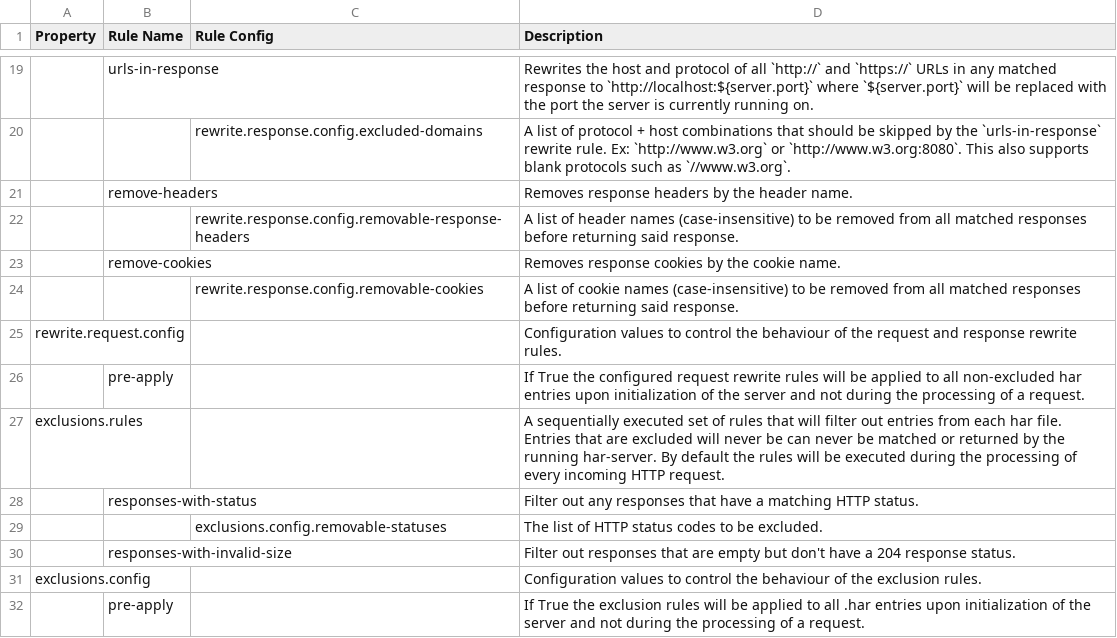
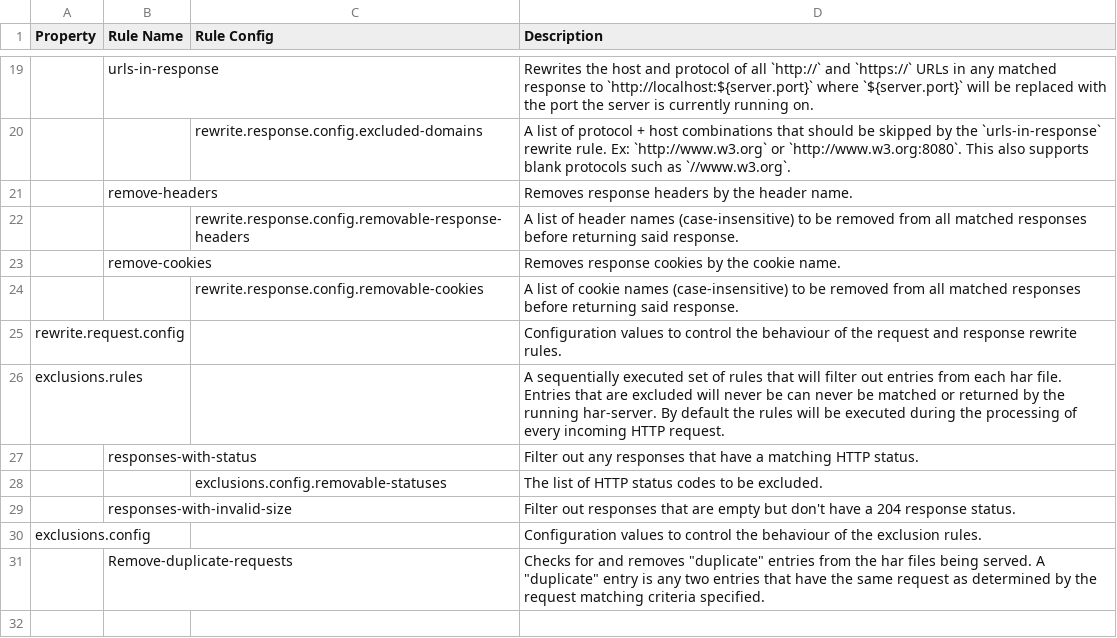
Before and after one commit to AndrewEC/har-server, a CSV file: configs/configuration_properties_docs.csv, drawn as a sheet; only a part is shown, gaps mark what is left out; removed rows and columns are numbered as before the commit, all else as after; the diff names each change by its address in the sheet, - before the commit and + after, or states it on an @@ line.

Commit message:
Updated configuration property documentation.

```diff
--- a/configs/configuration_properties_docs.csv
+++ b/configs/configuration_properties_docs.csv
-row 26:  | pre-apply |  | If True the configured request rewrite rules will be applied to all non-excluded har entries upon initialization of the server and not during the processing of a request.
-row 32:  | pre-apply |  | If True the exclusion rules will be applied to all .har entries upon initialization of the server and not during the processing of a request.
+row 31:  | Remove-duplicate-requests |  | Checks for and removes "duplicate" entries from the har files being served. A "duplicate" entry is any two entries that have the same request as determined by the request matching criteria specified.
```
Also changed, not shown: 2 other files.
